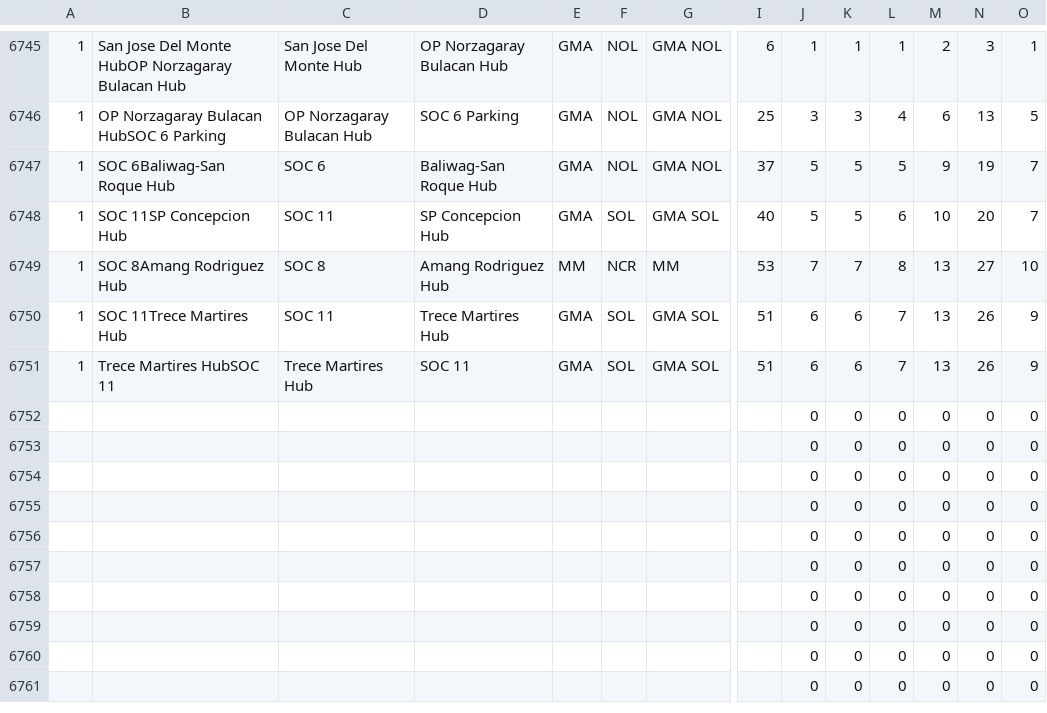
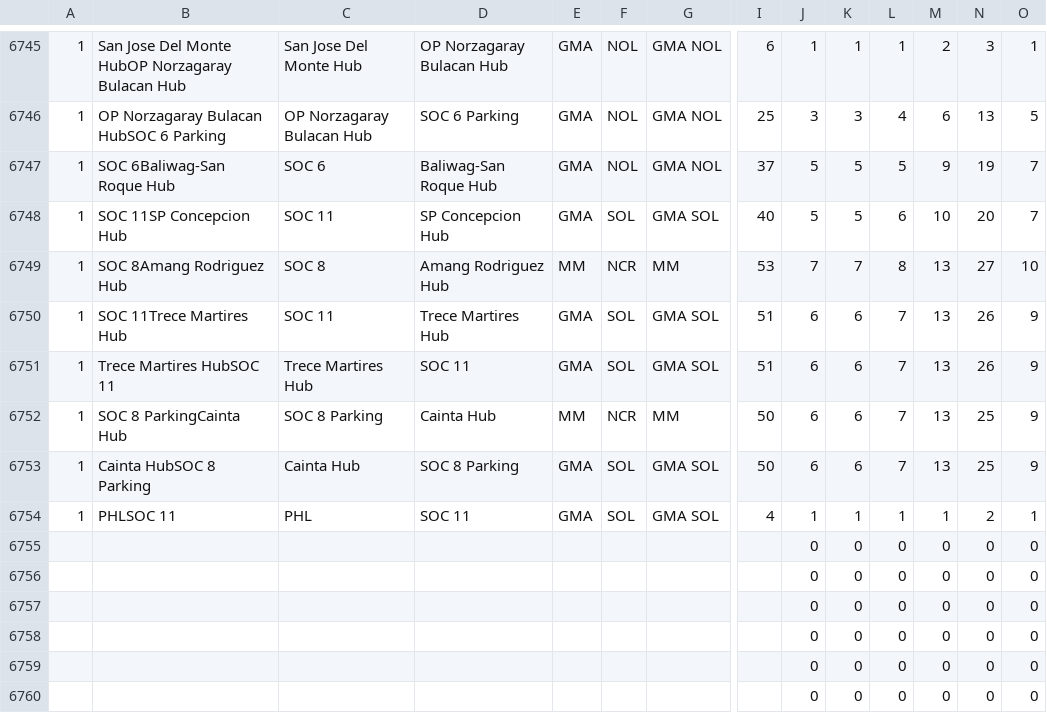
Before and after one commit to jelinabaldrias-design/fuel-matrix, a CSV file: sheet-data.csv, drawn as a sheet; only a part is shown, gaps mark what is left out; the shorter side is filled out with more unchanged rows; removed rows and columns are numbered as before the commit, all else as after; rows hold the shown columns only; the diff names each change by its address in the sheet, - before the commit and + after, or states it on an @@ line.

```diff
--- a/sheet-data.csv
+++ b/sheet-data.csv
-row 6752:  |  |  |  |  |  |  |  | 0 | 0 | 0 | 0 | 0 | 0
-row 6753:  |  |  |  |  |  |  |  | 0 | 0 | 0 | 0 | 0 | 0
-row 6754:  |  |  |  |  |  |  |  | 0 | 0 | 0 | 0 | 0 | 0
+row 6752: 1 | SOC 8 ParkingCainta Hub | SOC 8 Parking | Cainta Hub | MM | NCR | MM | 50 | 6 | 6 | 7 | 13 | 25 | 9
+row 6753: 1 | Cainta HubSOC 8 Parking | Cainta Hub | SOC 8 Parking | GMA | SOL | GMA SOL | 50 | 6 | 6 | 7 | 13 | 25 | 9
+row 6754: 1 | PHLSOC 11 | PHL | SOC 11 | GMA | SOL | GMA SOL | 4 | 1 | 1 | 1 | 1 | 2 | 1
```
